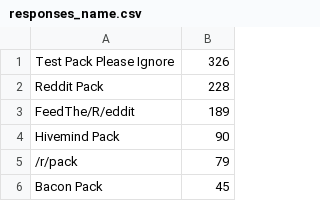
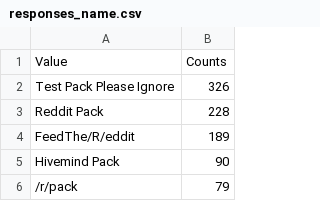
Before and after one commit to TPPIDev/TestPackPleaseIgnore, a CSV file: Extra/Poll 1 Parser/responses_name.csv, drawn as a sheet; only a part is shown; the shorter side is filled out with more unchanged rows; the diff covers the shown part only; the diff names each change by its address in the sheet, - before the commit and + after, or states it on an @@ line.

```diff
--- a/Extra/Poll 1 Parser/responses_name.csv
+++ b/Extra/Poll 1 Parser/responses_name.csv
+row 1: Value | Counts
```
Also changed, not shown: 49 removed rows elsewhere in this file, Extra/Poll 1 Parser/responses_nicemods.csv, Extra/Poll 1 Parser/responses_reqmods.csv, 9 other files.
